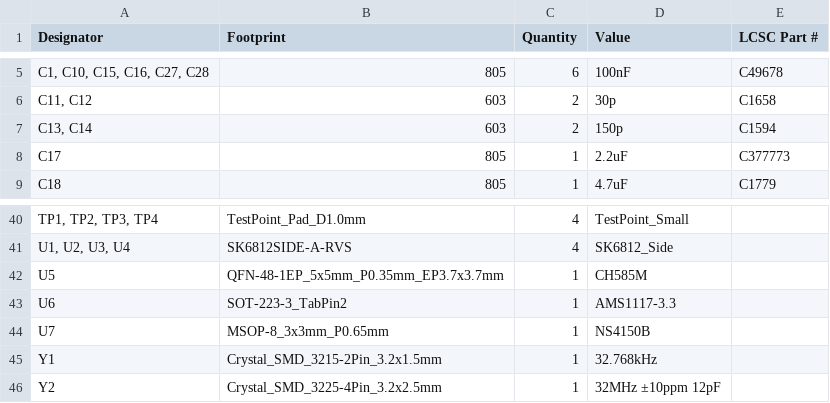
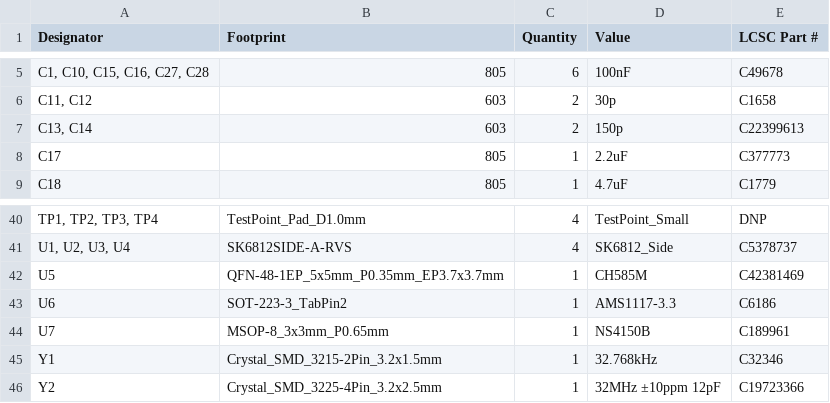
Before and after one commit to wrickert/UntitledElectronics, a CSV file: Badges/BsidesDSM26/Schematics/production/bom.csv, drawn as a sheet; only a part is shown, gaps mark what is left out; the diff covers the shown part only; the diff names each change by its address in the sheet, - before the commit and + after, or states it on an @@ line.

```diff
--- a/Badges/BsidesDSM26/Schematics/production/bom.csv
+++ b/Badges/BsidesDSM26/Schematics/production/bom.csv
-E7 (LCSC Part #): C1594
+E7 (LCSC Part #): C22399613
-E40 (LCSC Part #): (empty)
+E40 (LCSC Part #): DNP
-E41 (LCSC Part #): (empty)
+E41 (LCSC Part #): C5378737
-E42 (LCSC Part #): (empty)
+E42 (LCSC Part #): C42381469
-E43 (LCSC Part #): (empty)
+E43 (LCSC Part #): C6186
-E44 (LCSC Part #): (empty)
+E44 (LCSC Part #): C189961
-E45 (LCSC Part #): (empty)
+E45 (LCSC Part #): C32346
-E46 (LCSC Part #): (empty)
+E46 (LCSC Part #): C19723366
```
Also changed, not shown: 22 edited cells elsewhere in this file, 16 other files.
